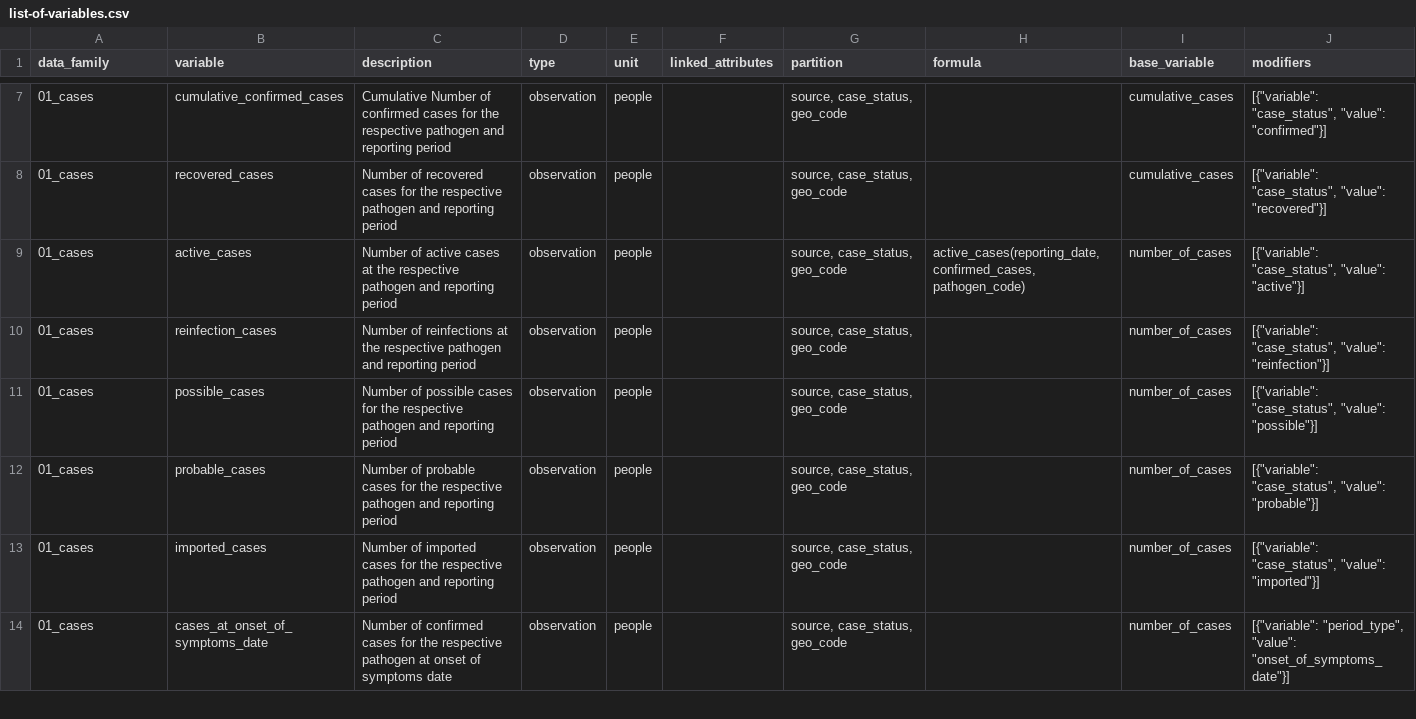
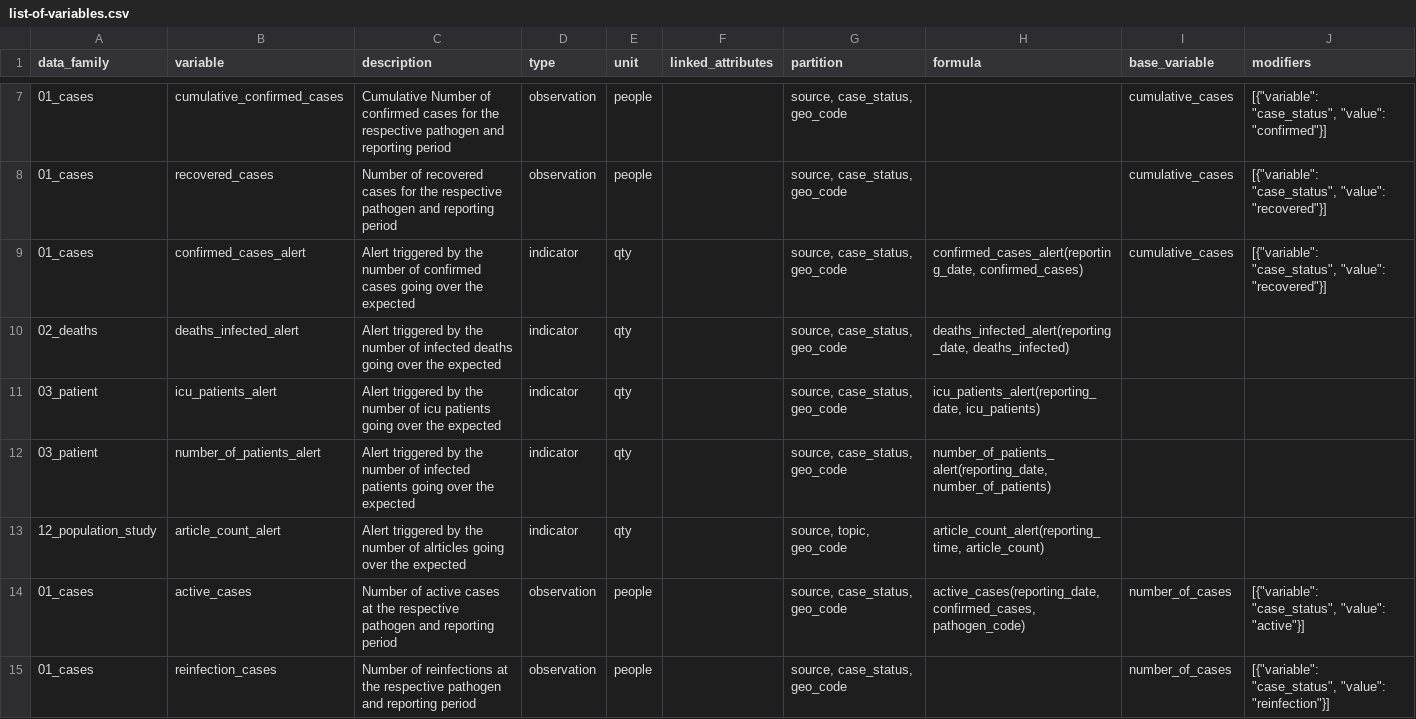
Before and after one commit to pandem2/pandem-source, a CSV file: pandemsource/data/list-of-variables.csv, drawn as a sheet; only a part is shown, gaps mark what is left out; the shorter side is filled out with more unchanged rows; the diff names each change by its address in the sheet, - before the commit and + after, or states it on an @@ line.

Commit message:
Integrating epitweetr for alert detection algorithm

```diff
--- a/pandemsource/data/list-of-variables.csv
+++ b/pandemsource/data/list-of-variables.csv
+row 9: 01_cases | confirmed_cases_alert | Alert triggered by the number of confirmed cases going over the expected | indicator | qty |  | source, case_status, geo_code | confirmed_cases_alert(reporting_date, confirmed_cases) | cumulative_cases | [{"variable": "case_status", "value": "recovered"}]
+row 10: 02_deaths | deaths_infected_alert | Alert triggered by the number of infected deaths going over the expected | indicator | qty |  | source, case_status, geo_code | deaths_infected_alert(reporting_date, deaths_infected)
+row 11: 03_patient | icu_patients_alert | Alert triggered by the number of icu patients going over the expected | indicator | qty |  | source, case_status, geo_code | icu_patients_alert(reporting_date, icu_patients)
+row 12: 03_patient | number_of_patients_alert | Alert triggered by the number of infected patients going over the expected | indicator | qty |  | source, case_status, geo_code | number_of_patients_alert(reporting_date, number_of_patients)
+row 13: 12_population_study | article_count_alert | Alert triggered by the number of alrticles going over the expected | indicator | qty |  | source, topic, geo_code | article_count_alert(reporting_time, article_count)
```
Also changed, not shown: 8 other files.
